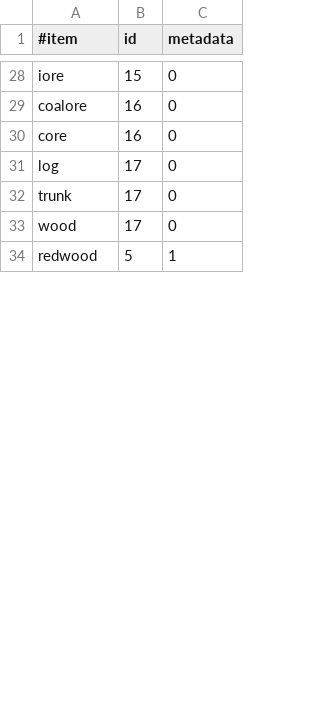
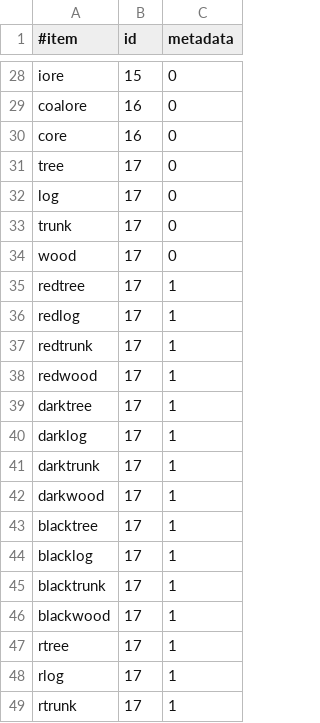
Before and after one commit to Aceqxd/essentials, a CSV file: Essentials/src/items.csv, drawn as a sheet; only a part is shown, gaps mark what is left out; the diff covers the shown part only.

Commit message:
[trunk] Corrected log names in items.csv
by necrodoom

```diff
--- a/Essentials/src/items.csv
+++ b/Essentials/src/items.csv
@@ -30,2 +30,3 @@ coalore,16,0
 core,16,0
+tree,17,0
 log,17,0
@@ -33,2 +34,16 @@ trunk,17,0
 wood,17,0
-redwood,5,1
+redtree,17,1
+redlog,17,1
+redtrunk,17,1
+redwood,17,1
+darktree,17,1
+darklog,17,1
+darktrunk,17,1
+darkwood,17,1
+blacktree,17,1
+blacklog,17,1
+blacktrunk,17,1
+blackwood,17,1
+rtree,17,1
+rlog,17,1
+rtrunk,17,1
```
Also changed, not shown: 34 added rows, 1 removed row and 3 edited cells elsewhere in this file.
